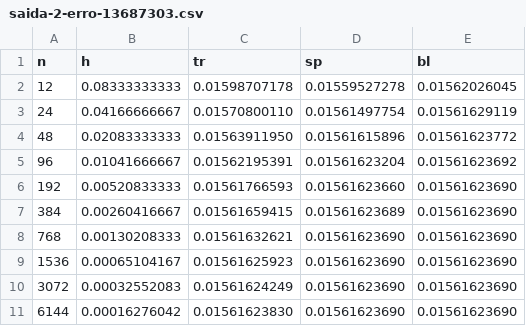
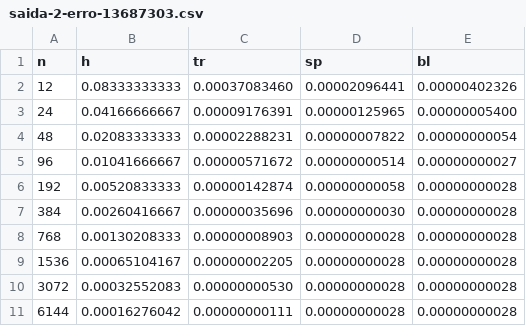
Before and after one commit to brenopelegrin/intro-fiscomp, a CSV file: projeto-3/tarefa-B/saida-2-erro-13687303.csv, drawn as a sheet.

Commit message:
change tarefa-B

```diff
--- a/projeto-3/tarefa-B/saida-2-erro-13687303.csv
+++ b/projeto-3/tarefa-B/saida-2-erro-13687303.csv
@@ -1,11 +1,11 @@
 n,h,tr,sp,bl
-12,           0.08333333333,           0.01598707178,           0.01559527278,           0.01562026045
-24,           0.04166666667,           0.01570800110,           0.01561497754,           0.01561629119
-48,           0.02083333333,           0.01563911950,           0.01561615896,           0.01561623772
-96,           0.01041666667,           0.01562195391,           0.01561623204,           0.01561623692
-192,           0.00520833333,           0.01561766593,           0.01561623660,           0.01561623690
-384,           0.00260416667,           0.01561659415,           0.01561623689,           0.01561623690
-768,           0.00130208333,           0.01561632621,           0.01561623690,           0.01561623690
-1536,           0.00065104167,           0.01561625923,           0.01561623690,           0.01561623690
-3072,           0.00032552083,           0.01561624249,           0.01561623690,           0.01561623690
-6144,           0.00016276042,           0.01561623830,           0.01561623690,           0.01561623690
+12,           0.08333333333,           0.00037083460,           0.00002096441,           0.00000402326
+24,           0.04166666667,           0.00009176391,           0.00000125965,           0.00000005400
+48,           0.02083333333,           0.00002288231,           0.00000007822,           0.00000000054
+96,           0.01041666667,           0.00000571672,           0.00000000514,           0.00000000027
+192,           0.00520833333,           0.00000142874,           0.00000000058,           0.00000000028
+384,           0.00260416667,           0.00000035696,           0.00000000030,           0.00000000028
+768,           0.00130208333,           0.00000008903,           0.00000000028,           0.00000000028
+1536,           0.00065104167,           0.00000002205,           0.00000000028,           0.00000000028
+3072,           0.00032552083,           0.00000000530,           0.00000000028,           0.00000000028
+6144,           0.00016276042,           0.00000000111,           0.00000000028,           0.00000000028
```
Also changed, not shown: 5 other files.
